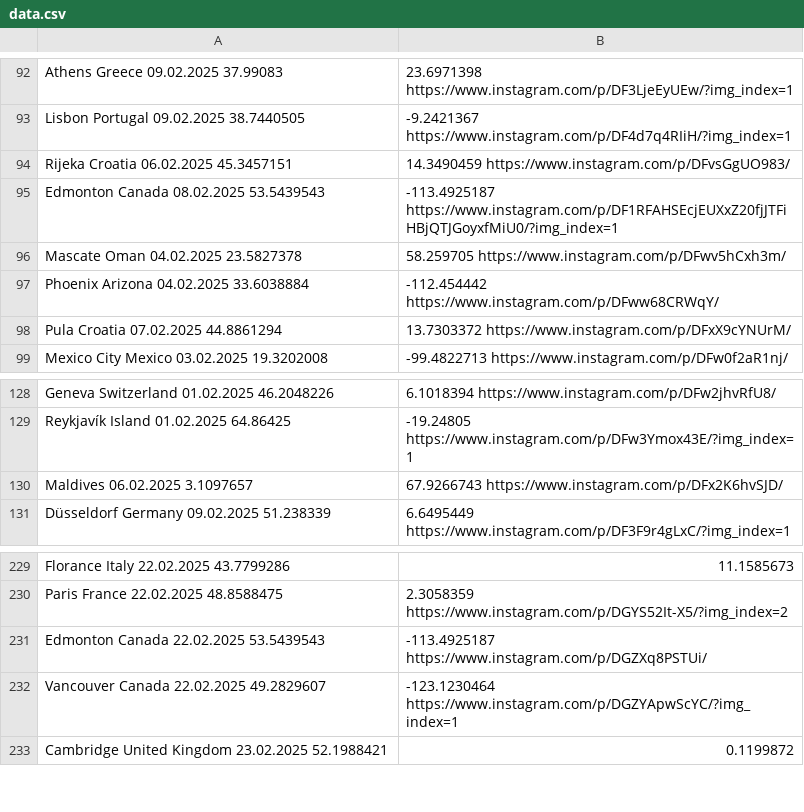
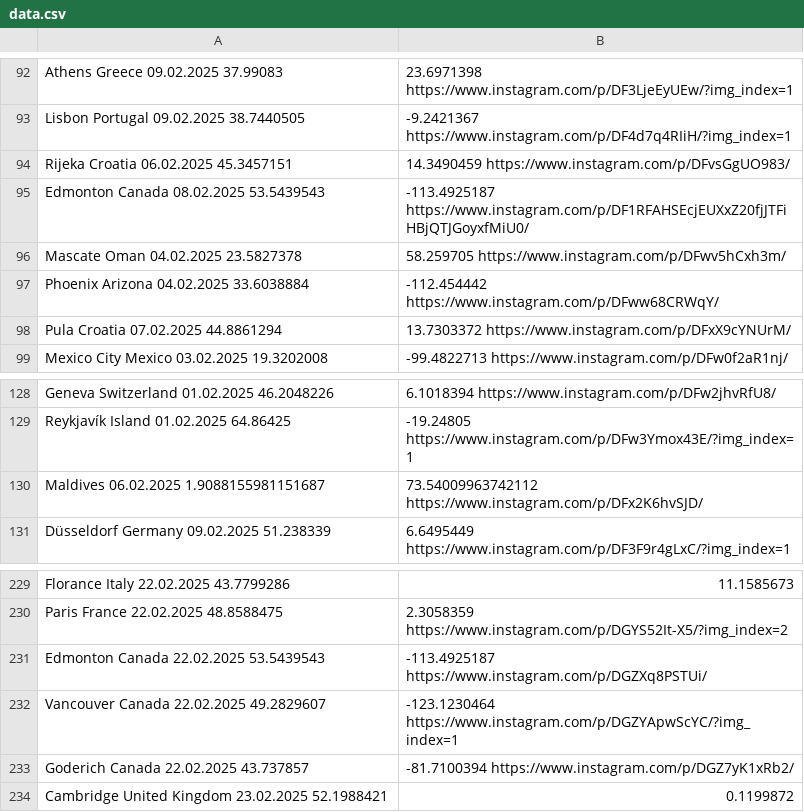
Before and after one commit to nemanjakrstic/diaspora-stands-with-students, a CSV file: src/data.csv, drawn as a sheet; only a part is shown, gaps mark what is left out.

Commit message:
Update locations

```diff
--- a/src/data.csv
+++ b/src/data.csv
@@ -94,3 +94,3 @@ Lisbon	Portugal	09.02.2025	38.7440505,-9.2421367	https://www.instagram.com/p/DF4
 Rijeka	Croatia	06.02.2025	45.3457151,14.3490459	https://www.instagram.com/p/DFvsGgUO983/
-Edmonton	Canada	08.02.2025	53.5439543,-113.4925187	https://www.instagram.com/p/DF1RFAHSEcjEUXxZ20fjJTFiHBjQTJGoyxfMiU0/?img_index=1
+Edmonton	Canada	08.02.2025	53.5439543,-113.4925187	https://www.instagram.com/p/DF1RFAHSEcjEUXxZ20fjJTFiHBjQTJGoyxfMiU0/
 Mascate	Oman	04.02.2025	23.5827378,58.259705	https://www.instagram.com/p/DFwv5hCxh3m/
@@ -129,3 +129,3 @@ Geneva	Switzerland	01.02.2025	46.2048226,6.1018394	https://www.instagram.com/p/D
 Reykjavík	Island	01.02.2025	64.86425,-19.24805	https://www.instagram.com/p/DFw3Ymox43E/?img_index=1
-	Maldives	06.02.2025	3.1097657,67.9266743	https://www.instagram.com/p/DFx2K6hvSJD/
+	Maldives	06.02.2025	1.9088155981151687,73.54009963742112	https://www.instagram.com/p/DFx2K6hvSJD/
 Düsseldorf	Germany	09.02.2025	51.238339,6.6495449	https://www.instagram.com/p/DF3F9r4gLxC/?img_index=1
@@ -232,2 +232,3 @@ Edmonton	Canada	22.02.2025	53.5439543,-113.4925187	https://www.instagram.com/p/D
 Vancouver	Canada	22.02.2025	49.2829607,-123.1230464	https://www.instagram.com/p/DGZYApwScYC/?img_index=1
+Goderich	Canada	22.02.2025	43.737857,-81.7100394	https://www.instagram.com/p/DGZ7yK1xRb2/
 Cambridge	United Kingdom	23.02.2025	52.1988421,0.1199872
```
